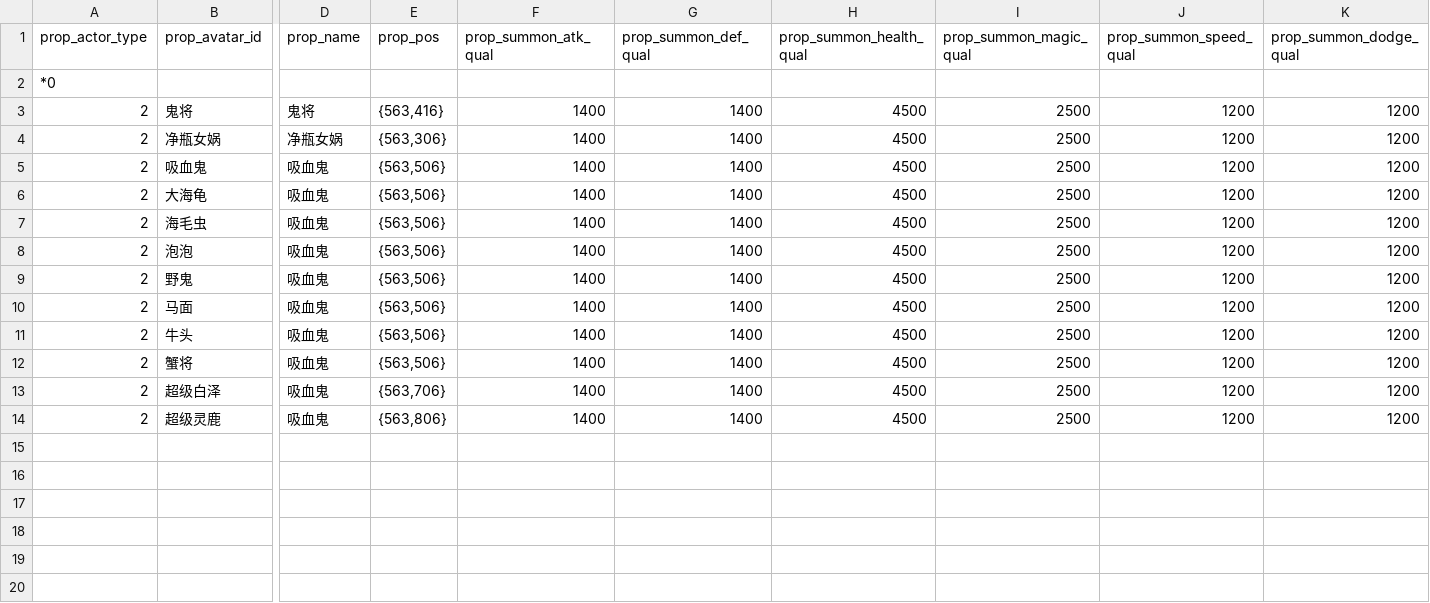
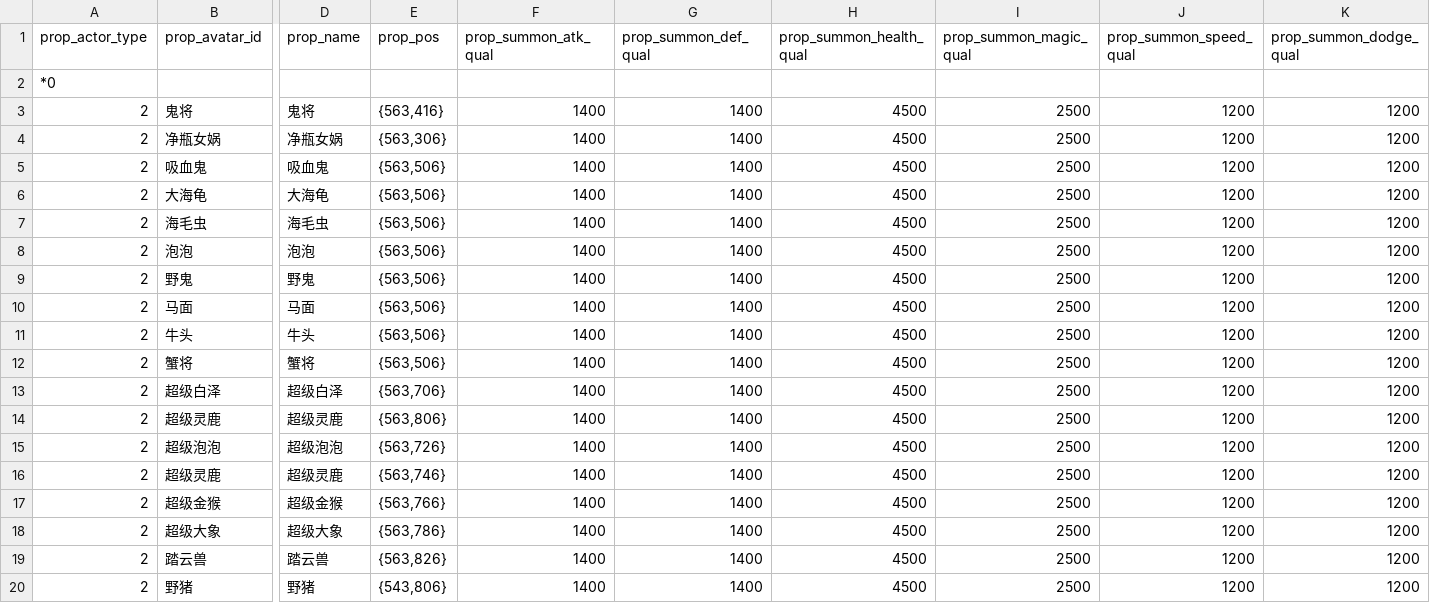
Before and after one commit to 752000niuniu/CXEngine, a TSV file: res/tables/npc.tsv, drawn as a sheet; only a part is shown, gaps mark what is left out; rows hold the shown columns only; the diff names each change by its address in the sheet, - before the commit and + after, or states it on an @@ line.

```diff
--- a/res/tables/npc.tsv
+++ b/res/tables/npc.tsv
-D6 (prop_name): 吸血鬼
+D6 (prop_name): 大海龟
-D7 (prop_name): 吸血鬼
+D7 (prop_name): 海毛虫
-D8 (prop_name): 吸血鬼
+D8 (prop_name): 泡泡
-D9 (prop_name): 吸血鬼
+D9 (prop_name): 野鬼
-D10 (prop_name): 吸血鬼
+D10 (prop_name): 马面
-D11 (prop_name): 吸血鬼
+D11 (prop_name): 牛头
-D12 (prop_name): 吸血鬼
+D12 (prop_name): 蟹将
-D13 (prop_name): 吸血鬼
+D13 (prop_name): 超级白泽
-D14 (prop_name): 吸血鬼
+D14 (prop_name): 超级灵鹿
+row 15: 2 | 超级泡泡 | 超级泡泡 | {563,726} | 1400 | 1400 | 4500 | 2500 | 1200 | 1200
+row 16: 2 | 超级灵鹿 | 超级灵鹿 | {563,746} | 1400 | 1400 | 4500 | 2500 | 1200 | 1200
+row 17: 2 | 超级金猴 | 超级金猴 | {563,766} | 1400 | 1400 | 4500 | 2500 | 1200 | 1200
+row 18: 2 | 超级大象 | 超级大象 | {563,786} | 1400 | 1400 | 4500 | 2500 | 1200 | 1200
+row 19: 2 | 踏云兽 | 踏云兽 | {563,826} | 1400 | 1400 | 4500 | 2500 | 1200 | 1200
+row 20: 2 | 野猪 | 野猪 | {543,806} | 1400 | 1400 | 4500 | 2500 | 1200 | 1200
```
Also changed, not shown: 5 other files.
